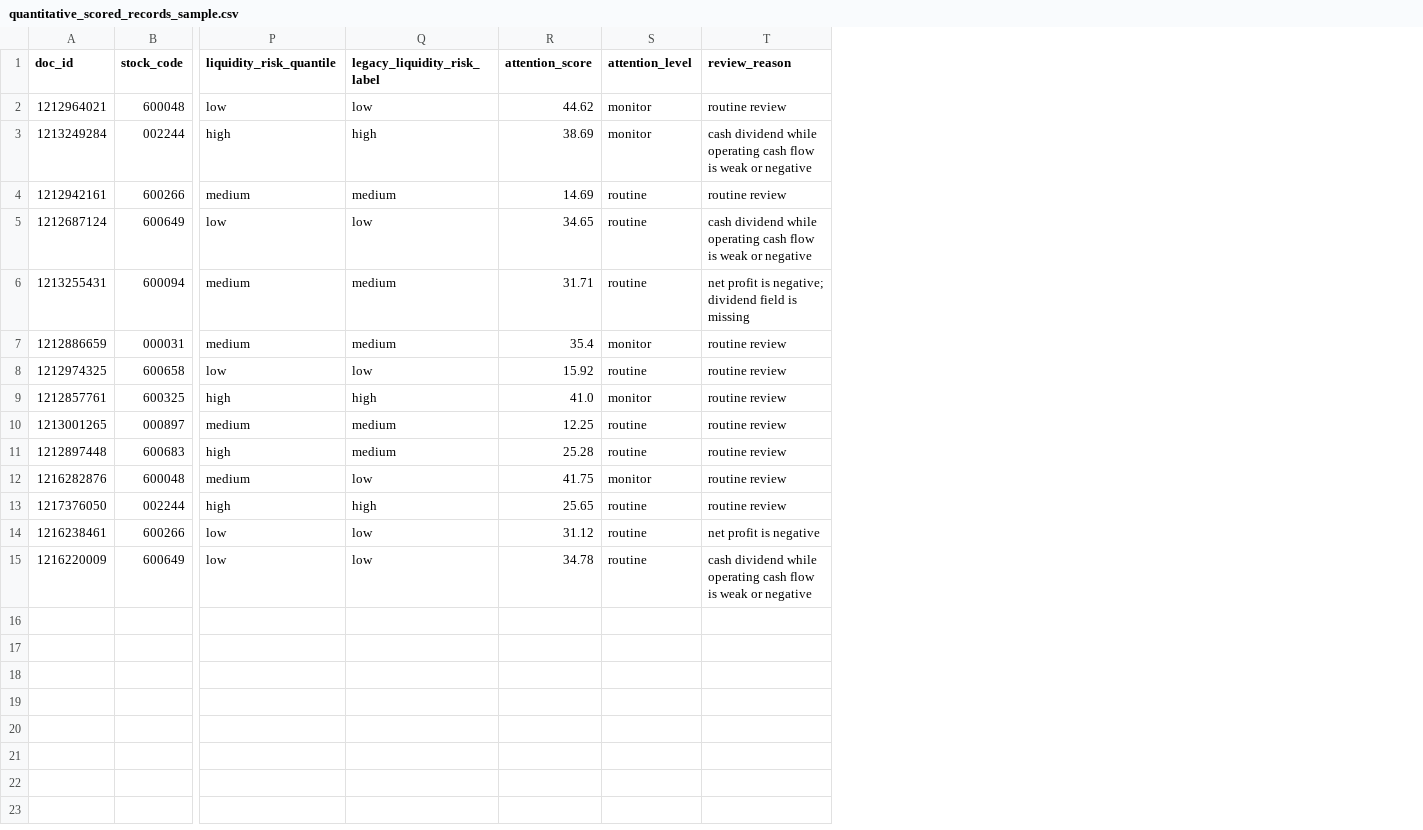
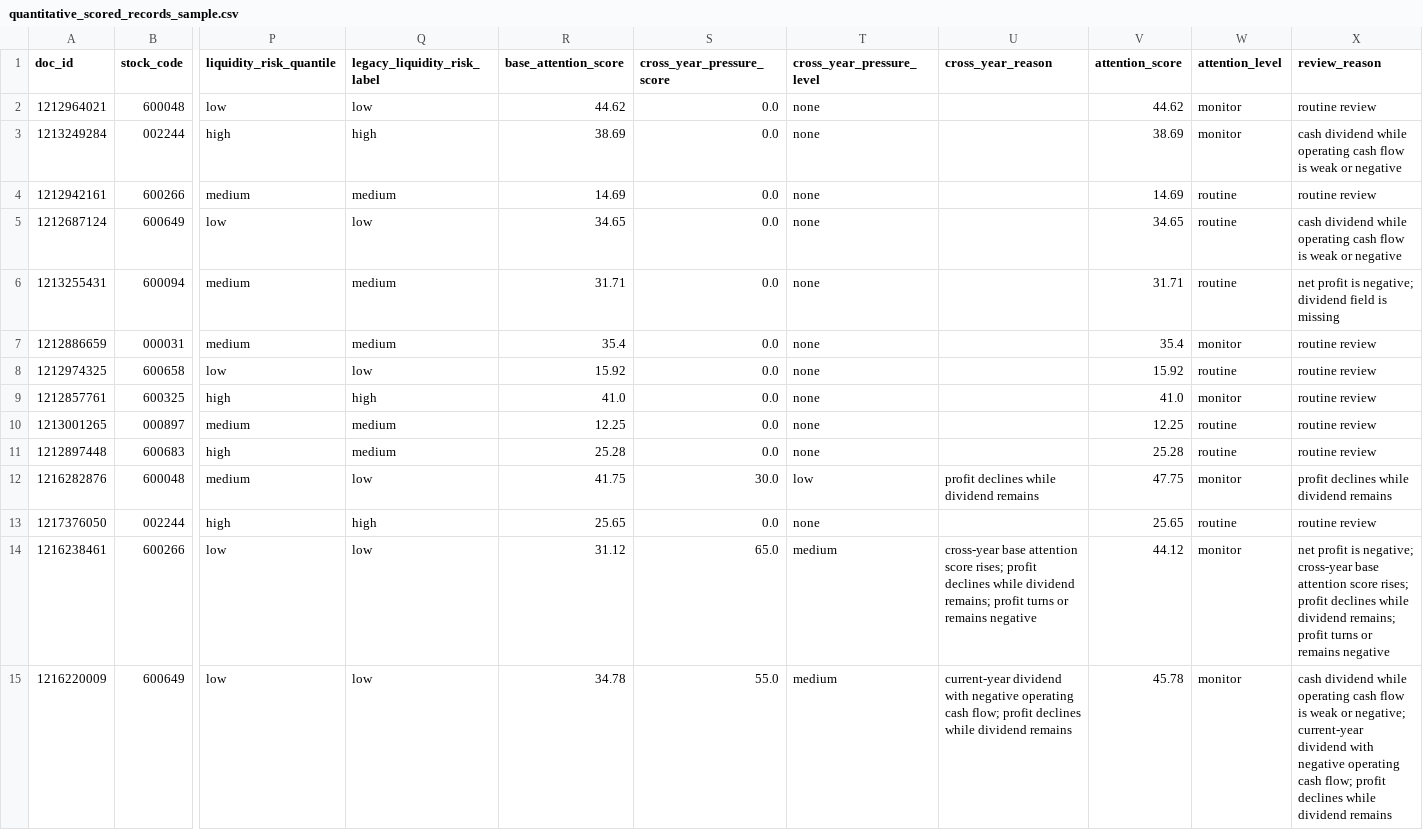
Before and after one commit to magu334/zuoye, a CSV file: outputs/sample_outputs/quantitative_scored_records_sample.csv, drawn as a sheet; only a part is shown, gaps mark what is left out; addresses are those after the commit; the diff names each change by its address in the sheet, - before the commit and + after, or states it on an @@ line.

```diff
--- a/outputs/sample_outputs/quantitative_scored_records_sample.csv
+++ b/outputs/sample_outputs/quantitative_scored_records_sample.csv
+column R (base_attention_score), rows 2-15: 44.62 | 38.69 | 14.69 | 34.65 | 31.71 | 35.4 | 15.92 | 41.0 | 12.25 | 25.28 | 41.75 | 25.65 | 31.12 | 34.78
+column S (cross_year_pressure_score), rows 2-15: 0.0 | 0.0 | 0.0 | 0.0 | 0.0 | 0.0 | 0.0 | 0.0 | 0.0 | 0.0 | 30.0 | 0.0 | 65.0 | 55.0
+column T (cross_year_pressure_level), rows 2-15: none | none | none | none | none | none | none | none | none | none | low | none | medium | medium
+column U (cross_year_reason), rows 12-15: profit declines while dividend remains |  | cross-year base attention score rises; profit declines while dividend remains; profit turns or remains negative | current-year dividend with negative operating cash flow; profit declines while dividend remains
-V12 (attention_score): 41.75
+V12 (attention_score): 47.75
-X12 (review_reason): routine review
+X12 (review_reason): profit declines while dividend remains
-V14 (attention_score): 31.12
+V14 (attention_score): 44.12
-W14:W15 (attention_level): routine
+W14:W15 (attention_level): monitor
-X14 (review_reason): …profit is negative
+X14 (review_reason): …profit is negative; cross-year base attention score rises; profit declines while dividend remains; profit turns or remains negative
-V15 (attention_score): 34.78
+V15 (attention_score): 45.78
-X15 (review_reason): …weak or negative
+X15 (review_reason): …weak or negative; current-year dividend with negative operating cash flow; profit declines while dividend remains
```
Also changed, not shown: outputs/analysis/cross_year_matching_events.csv, outputs/results/final_results.csv, 23 other files.
